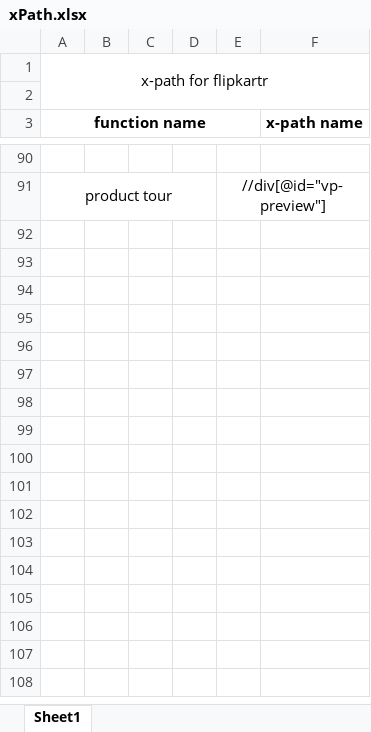
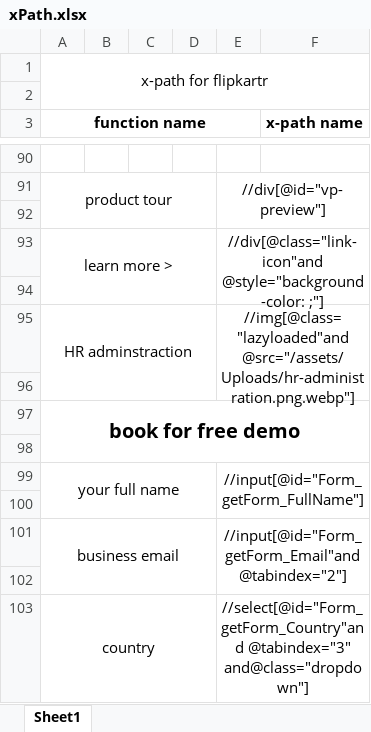
Before and after one commit to satya-SoftwateTester/git_Demo, an Excel workbook: xPath.xlsx, sheet Sheet1, drawn as a sheet; only a part is shown, gaps mark what is left out; values as stored, in another font and other column widths than the file's, no borders; the diff names each change by its address in the sheet, - before the commit and + after, or states it on an @@ line.

Commit message:
added new page x-path

```diff
--- a/xPath.xlsx (sheet Sheet1)
+++ b/xPath.xlsx (sheet Sheet1)
+row 92: (empty)
+row 93: learn more > |  |  |  | //div[@class="link-icon"and @style="background-color: ;"]
+row 94: (empty)
+row 95: HR adminstraction |  |  |  | //img[@class="lazyloaded"and @src="/assets/Uploads/hr-administration.png.webp"]
+row 96: (empty)
+row 97: book for free demo
+row 98: (empty)
+row 99: your full name |  |  |  | //input[@id="Form_getForm_FullName"]
+row 100: (empty)
+row 101: business email |  |  |  | //input[@id="Form_getForm_Email"and @tabindex="2"]
+row 102: (empty)
+row 103: country |  |  |  | //select[@id="Form_getForm_Country"and @tabindex="3" and@class="dropdown"]
```
